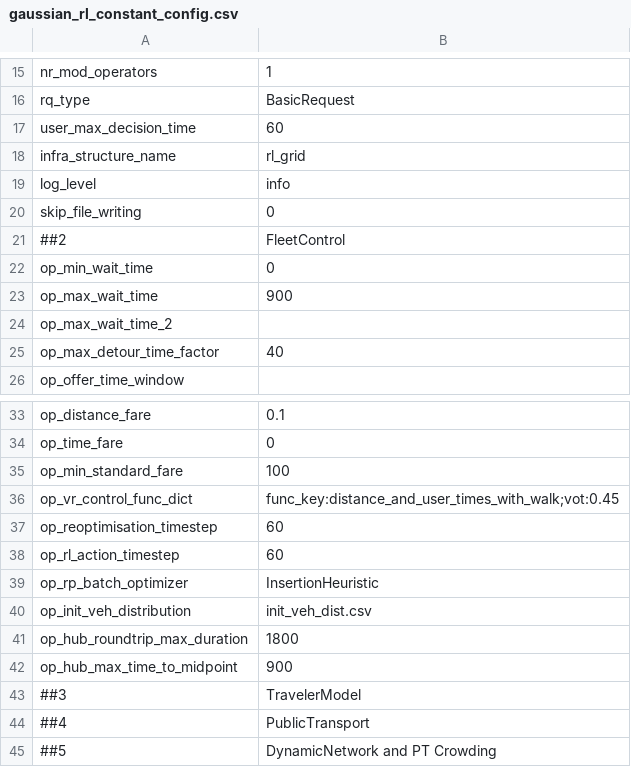
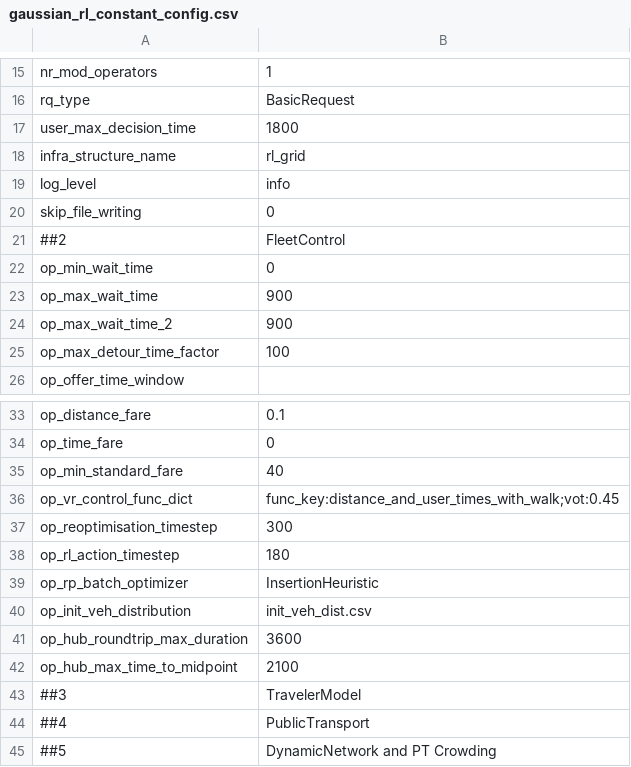
Before and after one commit to Kaos9001/FleetPy-RL, a CSV file: studies/example_rl_grid_study/scenarios/gaussian_rl_constant_config.csv, drawn as a sheet; only a part is shown, gaps mark what is left out.

```diff
--- a/studies/example_rl_grid_study/scenarios/gaussian_rl_constant_config.csv
+++ b/studies/example_rl_grid_study/scenarios/gaussian_rl_constant_config.csv
@@ -16,3 +16,3 @@ nr_mod_operators,1
 rq_type,BasicRequest
-user_max_decision_time,60
+user_max_decision_time,1800
 infra_structure_name,rl_grid
@@ -23,4 +23,4 @@ op_min_wait_time,0
 op_max_wait_time,900
-op_max_wait_time_2,
-op_max_detour_time_factor,40
+op_max_wait_time_2,900
+op_max_detour_time_factor,100
 op_offer_time_window,
@@ -34,10 +34,10 @@ op_distance_fare,0.1
 op_time_fare,0
-op_min_standard_fare,100
+op_min_standard_fare,40
 op_vr_control_func_dict,func_key:distance_and_user_times_with_walk;vot:0.45
-op_reoptimisation_timestep,60
-op_rl_action_timestep,60
+op_reoptimisation_timestep,300
+op_rl_action_timestep,180
 op_rp_batch_optimizer,InsertionHeuristic
 op_init_veh_distribution,init_veh_dist.csv
-op_hub_roundtrip_max_duration,1800
-op_hub_max_time_to_midpoint,900
+op_hub_roundtrip_max_duration,3600
+op_hub_max_time_to_midpoint,2100
 ##3,TravelerModel
```
Also changed, not shown: studies/example_rl_grid_study/scenarios/non_rl_constant_config.csv, 3 other files.
